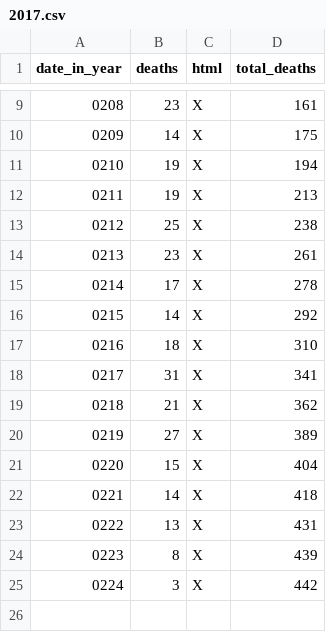
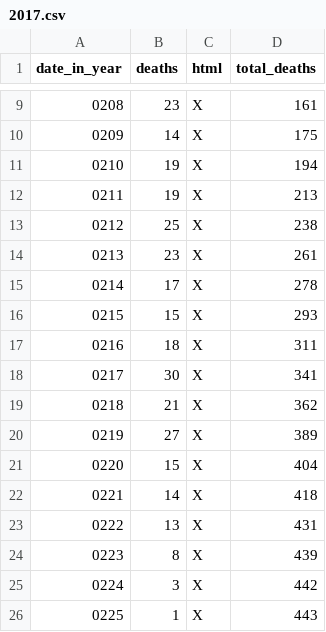
Before and after one commit to DeanLa/DeanLa.github.io, a CSV file: deaths/2017.csv, drawn as a sheet; only a part is shown, gaps mark what is left out.

Commit message:
Data 2017-02-25 05:49:02.714073

```diff
--- a/deaths/2017.csv
+++ b/deaths/2017.csv
@@ -15,5 +15,5 @@ date_in_year,deaths,html,total_deaths
 0214,17,X,278
-0215,14,X,292
-0216,18,X,310
-0217,31,X,341
+0215,15,X,293
+0216,18,X,311
+0217,30,X,341
 0218,21,X,362
@@ -25 +25,2 @@ date_in_year,deaths,html,total_deaths
 0224,3,X,442
+0225,1,X,443
```
